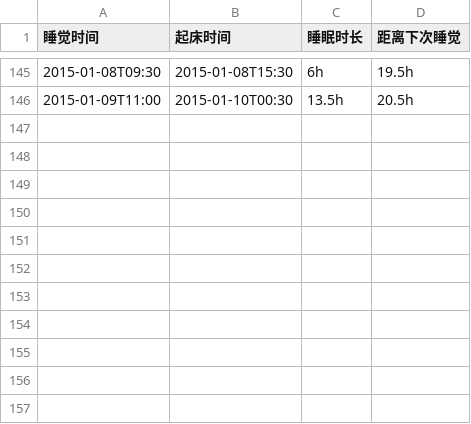
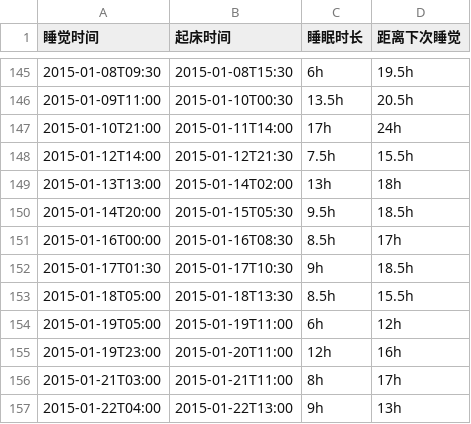
Before and after one commit to jysperm/blog, a CSV file: sleeping.csv, drawn as a sheet; only a part is shown, gaps mark what is left out.

Commit message:
sleeping data

```diff
--- a/sleeping.csv
+++ b/sleeping.csv
@@ -146 +146,12 @@
 2015-01-09T11:00, 2015-01-10T00:30, 13.5h, 20.5h
+2015-01-10T21:00, 2015-01-11T14:00, 17h, 24h
+2015-01-12T14:00, 2015-01-12T21:30, 7.5h, 15.5h
+2015-01-13T13:00, 2015-01-14T02:00, 13h, 18h
+2015-01-14T20:00, 2015-01-15T05:30, 9.5h, 18.5h
+2015-01-16T00:00, 2015-01-16T08:30, 8.5h, 17h
+2015-01-17T01:30, 2015-01-17T10:30, 9h, 18.5h
+2015-01-18T05:00, 2015-01-18T13:30, 8.5h, 15.5h
+2015-01-19T05:00, 2015-01-19T11:00, 6h, 12h
+2015-01-19T23:00, 2015-01-20T11:00, 12h, 16h
+2015-01-21T03:00, 2015-01-21T11:00, 8h, 17h
+2015-01-22T04:00, 2015-01-22T13:00, 9h, 13h
```
Also changed, not shown: 2 other files.
